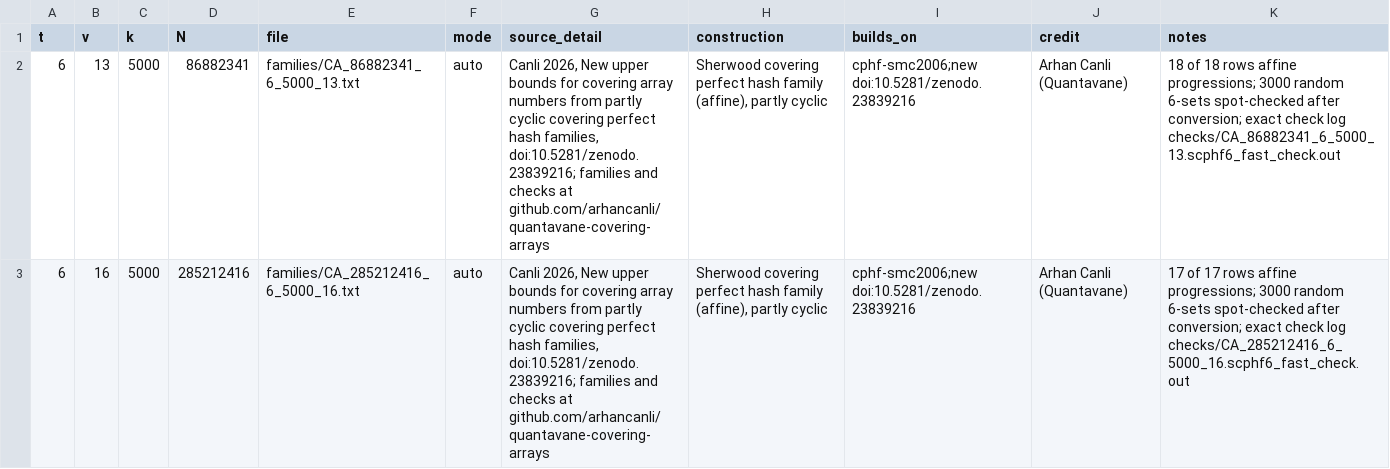
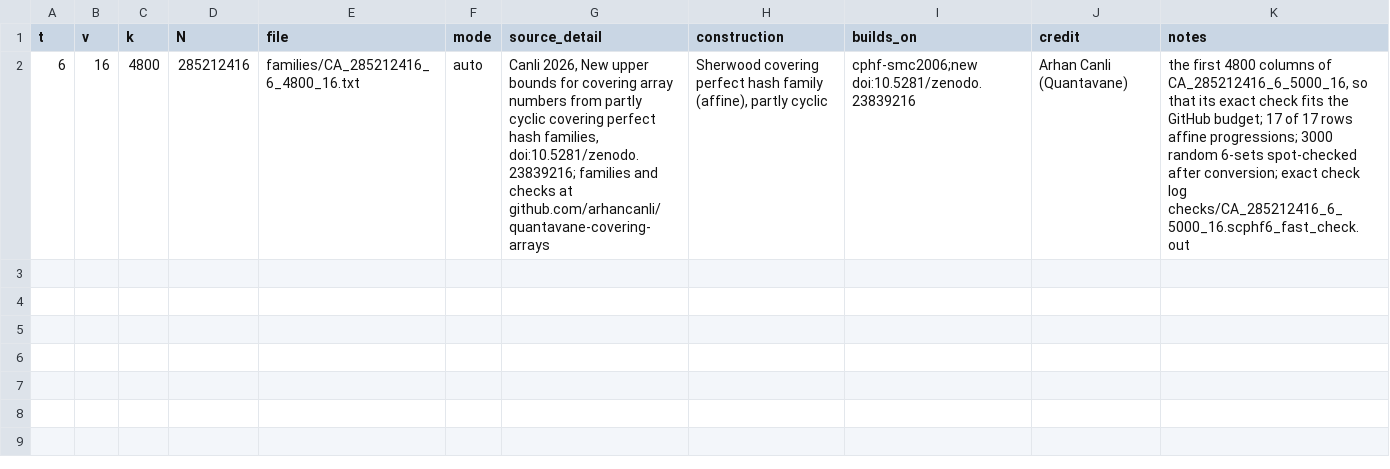
Before and after one commit to Gtorens/ca-tools, a CSV file: submissions/canli-2026-11-cphf-t6-k5000-1/certificates.csv, drawn as a sheet; removed rows and columns are numbered as before the commit, all else as after; the diff names each change by its address in the sheet, - before the commit and + after, or states it on an @@ line.

Commit message:
canli-2026-11-cphf-t6-k5000-1: one family, q 16 to 4,800 columns, so its exact check fits the GitHub budget (q 13 moves to its own PR)

```diff
--- a/submissions/canli-2026-11-cphf-t6-k5000-1/certificates.csv
+++ b/submissions/canli-2026-11-cphf-t6-k5000-1/certificates.csv
-row 2: 6 | 13 | 5000 | 86882341 | families/CA_86882341_6_5000_13.txt | auto | Canli 2026, New upper bounds for covering array numbers from partly cyclic covering perfect hash families, doi:10.5281/zenodo.23839216; families and checks at github.com/arhancanli/quantavane-covering-arrays | Sherwood covering perfect hash family (affine), partly cyclic | cphf-smc2006;new doi:10.5281/zenodo.23839216 | Arhan Canli (Quantavane) | 18 of 18 rows affine progressions; 3000 random 6-sets spot-checked after conversion; exact check log checks/CA_86882341_6_5000_13.scphf6_fast_check.out
-C2 (k): 5000
+C2 (k): 4800
-E2 (file): families/CA_285212416_6_5000_16.txt
+E2 (file): families/CA_285212416_6_4800_16.txt
-K2 (notes): 17 of…
+K2 (notes): the first 4800 columns of CA_285212416_6_5000_16, so that its exact check fits the GitHub budget; 17 of…
```
Also changed, not shown: 3 other files.
